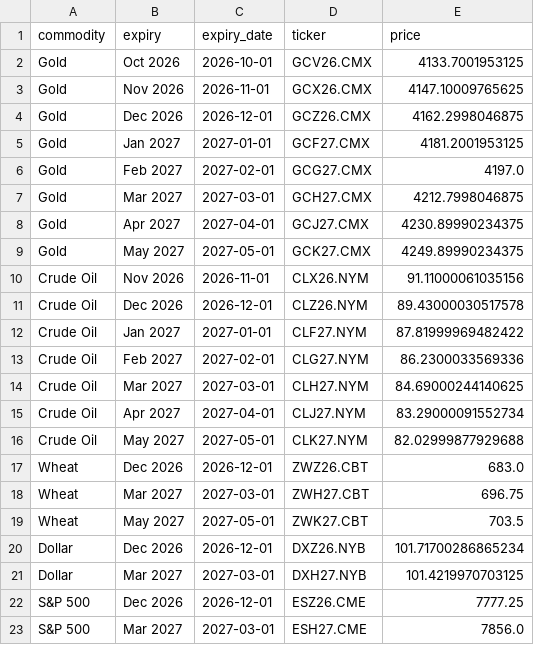
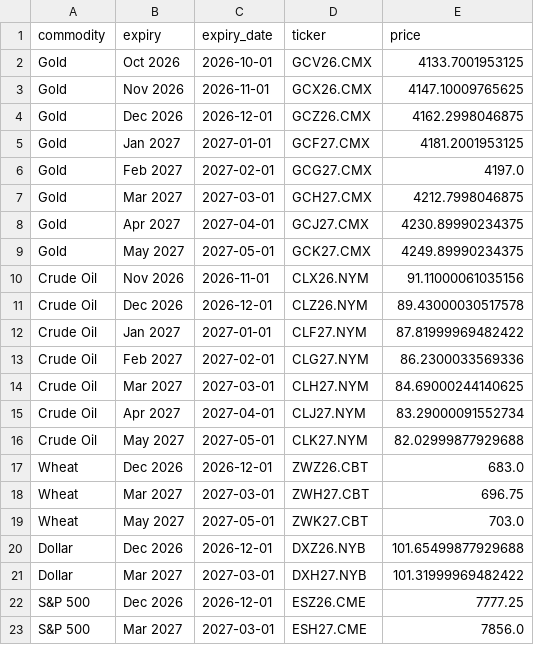
Before and after one commit to FredericBANDEIRA/Cross-Asset-Market-Regime-Monitor, a CSV file: data/futures_term_structure.csv, drawn as a sheet.

```diff
--- a/data/futures_term_structure.csv
+++ b/data/futures_term_structure.csv
@@ -18,5 +18,5 @@ Wheat,Dec 2026,2026-12-01,ZWZ26.CBT,683.0
 Wheat,Mar 2027,2027-03-01,ZWH27.CBT,696.75
-Wheat,May 2027,2027-05-01,ZWK27.CBT,703.5
-Dollar,Dec 2026,2026-12-01,DXZ26.NYB,101.71700286865234
-Dollar,Mar 2027,2027-03-01,DXH27.NYB,101.4219970703125
+Wheat,May 2027,2027-05-01,ZWK27.CBT,703.0
+Dollar,Dec 2026,2026-12-01,DXZ26.NYB,101.65499877929688
+Dollar,Mar 2027,2027-03-01,DXH27.NYB,101.31999969482422
 S&P 500,Dec 2026,2026-12-01,ESZ26.CME,7777.25
```
Also changed, not shown: 1 other file.
